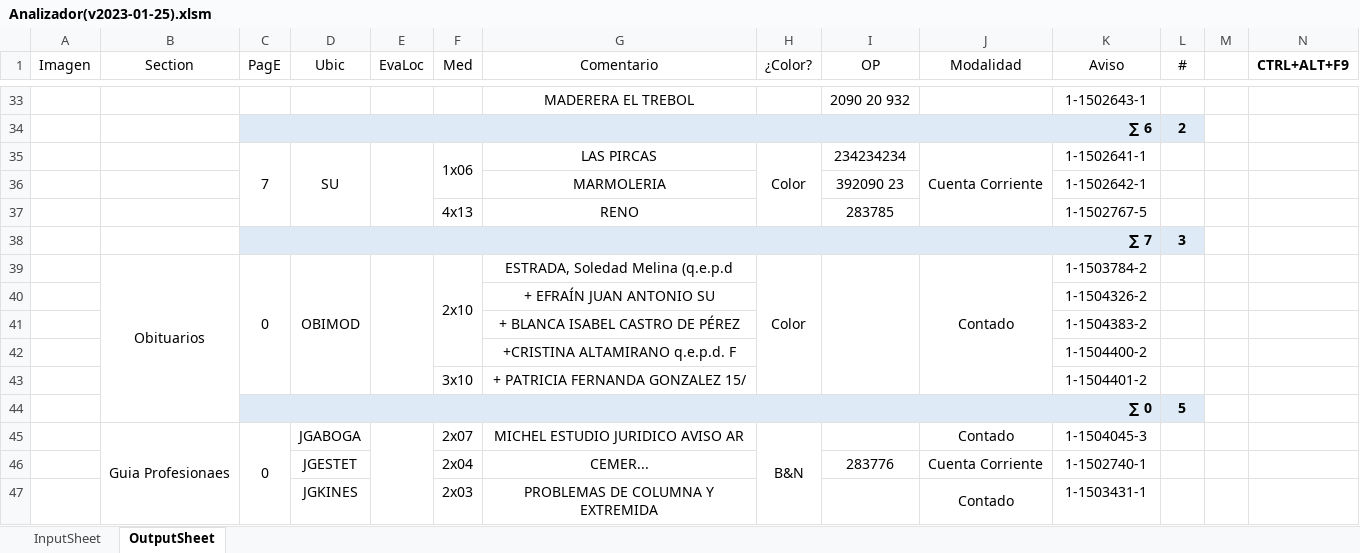
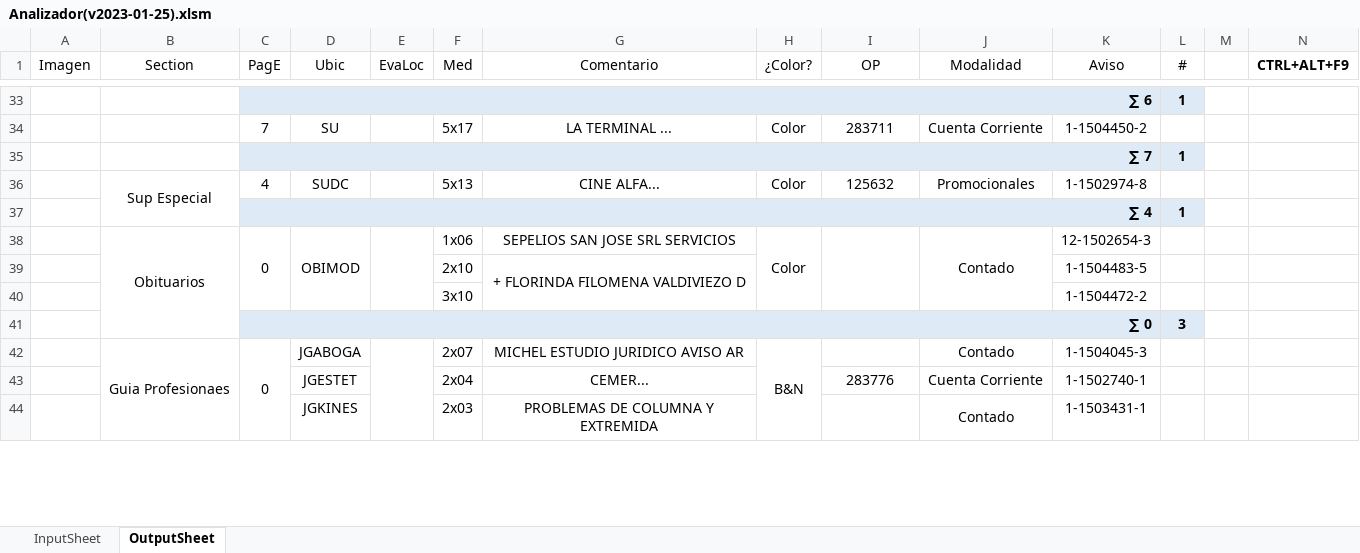
Before and after one commit to zherar7ordoya/AP5, an Excel workbook: Xtras/MSExcel/Analizador(v2023-01-25).xlsm, sheet OutputSheet, drawn as a sheet; only a part is shown, gaps mark what is left out; values as stored, in another font and other column widths than the file's, no borders; conditional formats not drawn; removed rows and columns are numbered as before the commit, all else as after; the diff covers the shown part only; the diff names each change by its address in the sheet, - before the commit and + after, or states it on an @@ line.

```diff
--- a/Xtras/MSExcel/Analizador(v2023-01-25).xlsm (sheet OutputSheet)
+++ b/Xtras/MSExcel/Analizador(v2023-01-25).xlsm (sheet OutputSheet)
-row 33:  |  |  |  |  |  | MADERERA EL TREBOL |  | 2090 20 932 |  | 1-1502643-1 | 1
-L33 (#): 2
+L33 (#): 1
-C35:C37 merged
-D35:D37 merged
-E35:E37 merged
-F34 (Med): 1x06
+F34 (Med): 5x17
-F35:F36 merged
-G34 (Comentario): LAS PIRCAS
+G34 (Comentario): LA TERMINAL ...
-H35:H37 merged
-I34 (OP): 234234234
+I34 (OP): 283711
-J35:J37 merged
-K34 (Aviso): 1-1502641-1
+K34 (Aviso): 1-1504450-2
-row 36:  |  |  |  |  |  | MARMOLERIA |  | 392090 23 |  | 1-1502642-1 | 1
-row 37:  |  |  |  |  | 4x13 | RENO |  | 283785 |  | 1-1502767-5 | 1
-L35 (#): 3
+L35 (#): 1
+row 36:  | Sup Especial | 4 | SUDC |  | 5x13 | CINE ALFA... | Color | 125632 | Promocionales | 1-1502974-8 | 1
@@ row 3 moved to row 37: ∑ 4 @@
-F38 (Med): 2x10
+F38 (Med): 1x06
-F39:F42 merged
-G38 (Comentario): ESTRADA, Soledad Melina (q.e.p.d
+G38 (Comentario): SEPELIOS SAN JOSE SRL SERVICIOS
-K38 (Aviso): 1-1503784-2
+K38 (Aviso): 12-1502654-3
-row 40:  |  |  |  |  |  | + EFRAÍN JUAN ANTONIO SU |  |  |  | 1-1504326-2 | 1
-row 41:  |  |  |  |  |  | + BLANCA ISABEL CASTRO DE PÉREZ |  |  |  | 1-1504383-2 | 1
-row 42:  |  |  |  |  |  | +CRISTINA ALTAMIRANO q.e.p.d. F |  |  |  | 1-1504400-2 | 1
+row 39:  |  |  |  |  | 2x10 | + FLORINDA FILOMENA VALDIVIEZO D |  |  |  | 1-1504483-5 | 1
-G40 (Comentario): + PATRICIA FERNANDA GONZALEZ 15/
+G40 (Comentario): (empty)
-K40 (Aviso): 1-1504401-2
+K40 (Aviso): 1-1504472-2
-L41 (#): 5
+L41 (#): 3
```
Also changed, not shown: 19 added rows, 16 removed rows, 62 edited cells and merged cells elsewhere in this sheet, formulas that keep their value, hidden cells, 1 other file.
